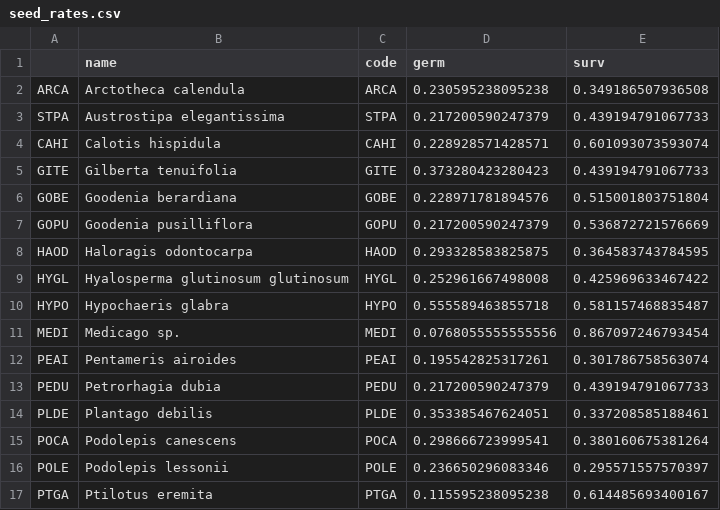
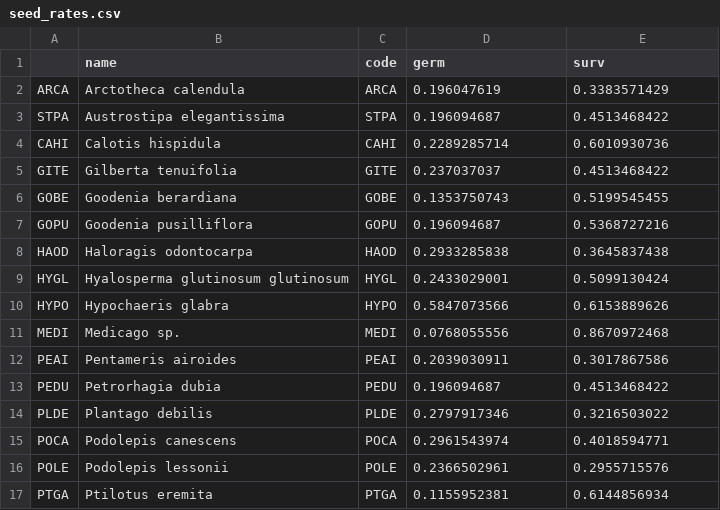
Before and after one commit to malbion/JointModelFramework, a CSV file: 3.case_study/data/seed_rates.csv, drawn as a sheet; only a part is shown; the diff covers the shown part only.

```diff
--- a/3.case_study/data/seed_rates.csv
+++ b/3.case_study/data/seed_rates.csv
@@ -2,16 +2,16 @@
-"ARCA","Arctotheca calendula","ARCA","0.230595238095238","0.349186507936508"
-"STPA","Austrostipa elegantissima","STPA","0.217200590247379","0.439194791067733"
-"CAHI","Calotis hispidula","CAHI","0.228928571428571","0.601093073593074"
-"GITE","Gilberta tenuifolia","GITE","0.373280423280423","0.439194791067733"
-"GOBE","Goodenia berardiana","GOBE","0.228971781894576","0.515001803751804"
-"GOPU","Goodenia pusilliflora","GOPU","0.217200590247379","0.536872721576669"
-"HAOD","Haloragis odontocarpa","HAOD","0.293328583825875","0.364583743784595"
-"HYGL","Hyalosperma glutinosum glutinosum","HYGL","0.252961667498008","0.425969633467422"
-"HYPO","Hypochaeris glabra","HYPO","0.555589463855718","0.581157468835487"
-"MEDI","Medicago sp.","MEDI","0.0768055555555556","0.867097246793454"
-"PEAI","Pentameris airoides","PEAI","0.195542825317261","0.301786758563074"
-"PEDU","Petrorhagia dubia","PEDU","0.217200590247379","0.439194791067733"
-"PLDE","Plantago debilis","PLDE","0.353385467624051","0.337208585188461"
-"POCA","Podolepis canescens","POCA","0.298666723999541","0.380160675381264"
-"POLE","Podolepis lessonii","POLE","0.236650296083346","0.295571557570397"
-"PTGA","Ptilotus eremita","PTGA","0.115595238095238","0.614485693400167"
+ARCA,Arctotheca calendula,ARCA,0.196047619,0.3383571429
+STPA,Austrostipa elegantissima,STPA,0.196094687,0.4513468422
+CAHI,Calotis hispidula,CAHI,0.2289285714,0.6010930736
+GITE,Gilberta tenuifolia,GITE,0.237037037,0.4513468422
+GOBE,Goodenia berardiana,GOBE,0.1353750743,0.5199545455
+GOPU,Goodenia pusilliflora,GOPU,0.196094687,0.5368727216
+HAOD,Haloragis odontocarpa,HAOD,0.2933285838,0.3645837438
+HYGL,Hyalosperma glutinosum glutinosum,HYGL,0.2433029001,0.5099130424
+HYPO,Hypochaeris glabra,HYPO,0.5847073566,0.6153889626
+MEDI,Medicago sp.,MEDI,0.0768055556,0.8670972468
+PEAI,Pentameris airoides,PEAI,0.2039030911,0.3017867586
+PEDU,Petrorhagia dubia,PEDU,0.196094687,0.4513468422
+PLDE,Plantago debilis,PLDE,0.2797917346,0.3216503022
+POCA,Podolepis canescens,POCA,0.2961543974,0.4018594771
+POLE,Podolepis lessonii,POLE,0.2366502961,0.2955715576
+PTGA,Ptilotus eremita,PTGA,0.1155952381,0.6144856934
```
Also changed, not shown: 1 added row and 10 edited cells elsewhere in this file.
